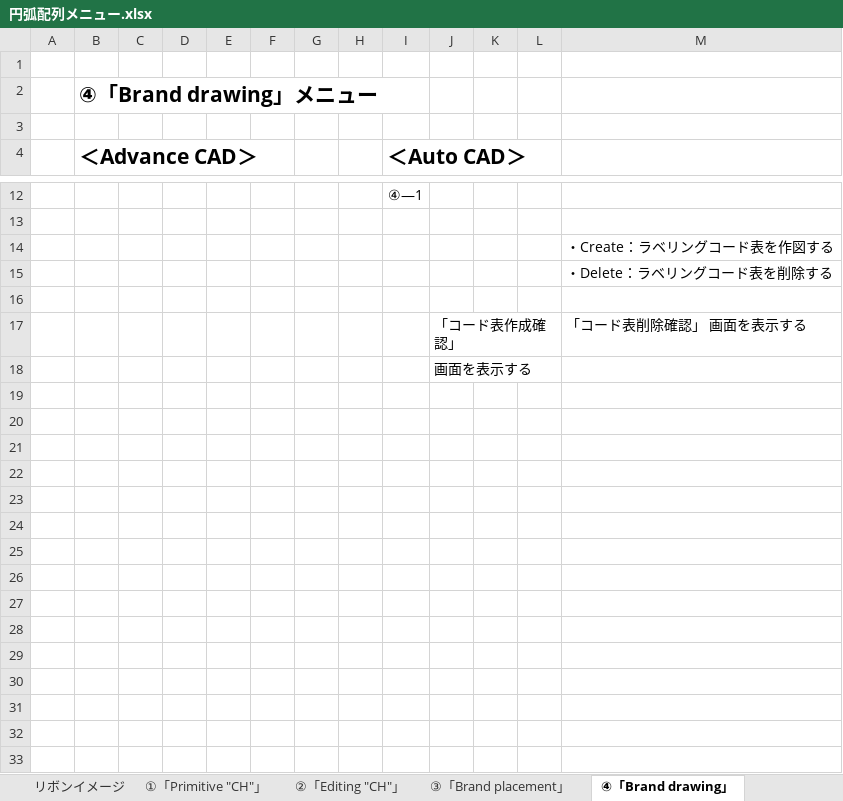
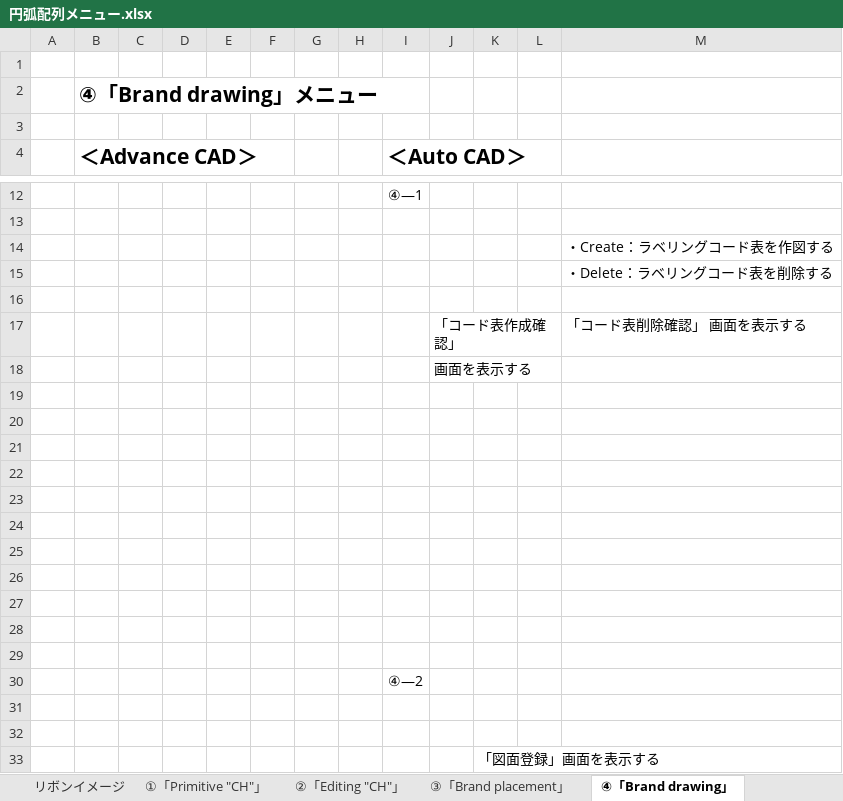
Before and after one commit to ichiro-uehara/TOYOTIRE_BRAND, an Excel workbook: 外部設計/資料/円弧配列メニュー.xlsx, sheet ④「Brand drawing」, drawn as a sheet; only a part is shown, gaps mark what is left out; values as stored, in another font and other column widths than the file's, no borders; charts and pictures not drawn; the diff names each change by its address in the sheet, - before the commit and + after, or states it on an @@ line.

```diff
--- a/外部設計/資料/円弧配列メニュー.xlsx (sheet ④「Brand drawing」)
+++ b/外部設計/資料/円弧配列メニュー.xlsx (sheet ④「Brand drawing」)
+row 19: (empty)
+row 20: (empty)
+row 21: (empty)
+row 22: (empty)
+row 23: (empty)
+row 24: (empty)
+row 25: (empty)
+row 26: (empty)
+row 27: (empty)
+row 28: (empty)
+row 29: (empty)
+row 30:  |  |  |  |  |  |  |  | ④―2
+row 31: (empty)
+row 32: (empty)
+row 33:  |  |  |  |  |  |  |  |  |  | 「図面登録」画面を表示する
```
Also changed, not shown: charts or pictures, 1 other file.
